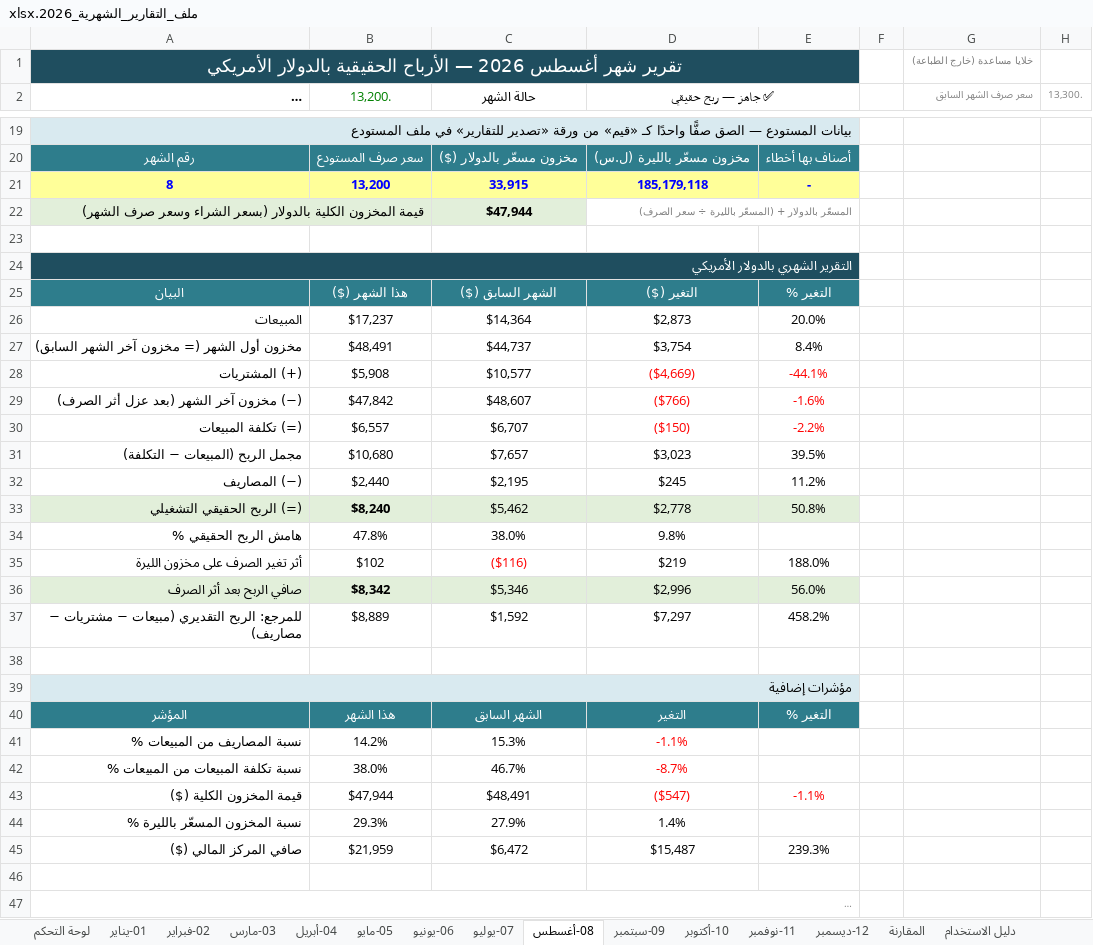
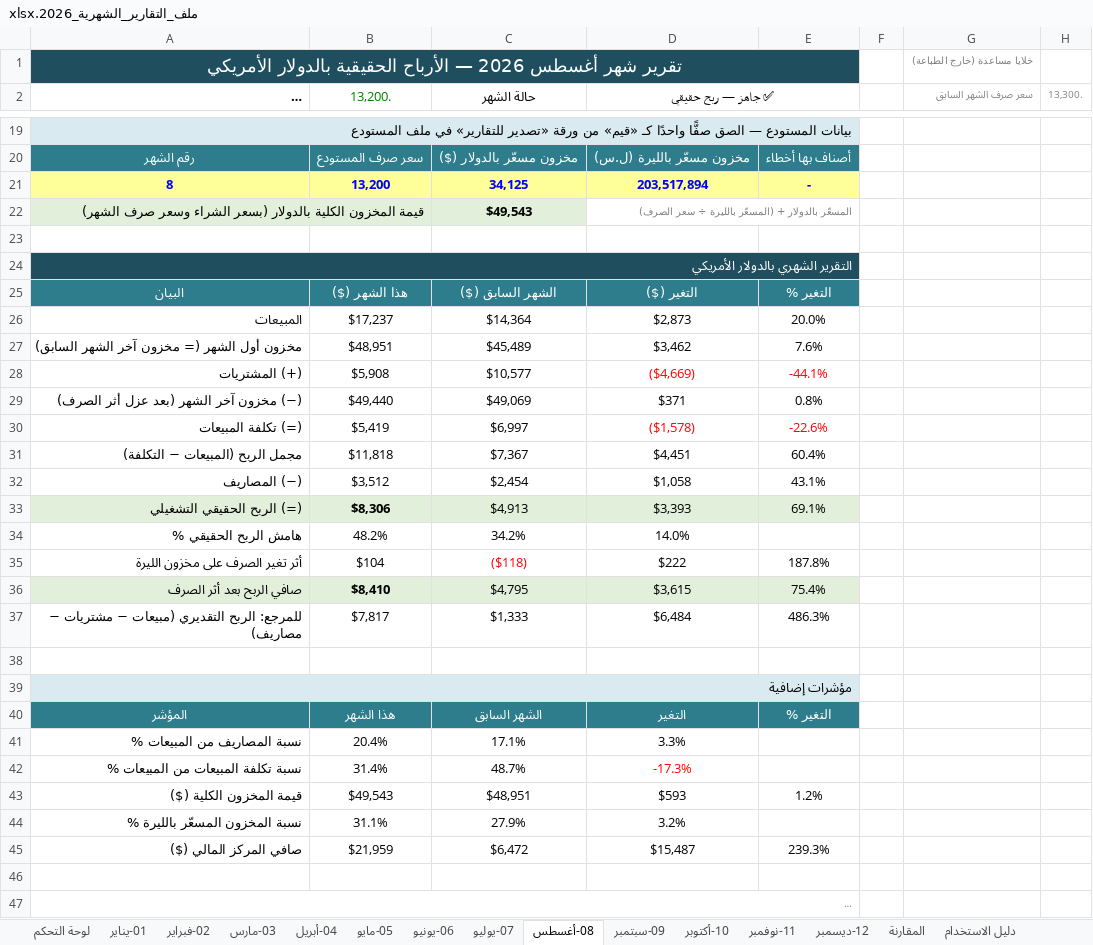
Before and after one commit to amen-ramadan-409/-, an Excel workbook: الملخص الشهري/ملف_التقارير_الشهرية_2026.xlsx, sheet 08-أغسطس, drawn as a sheet; only a part is shown, gaps mark what is left out; long unchanged cells end in …; values as stored, in another font and other column widths than the file's, no borders; conditional formats not drawn; removed rows and columns are numbered as before the commit, all else as after; the diff covers the shown part only; the diff names each change by its address in the sheet, - before the commit and + after, or states it on an @@ line.

```diff
--- a/الملخص الشهري/ملف_التقارير_الشهرية_2026.xlsx (sheet 08-أغسطس)
+++ b/الملخص الشهري/ملف_التقارير_الشهرية_2026.xlsx (sheet 08-أغسطس)
-C21 (حالة الشهر): 33,915
+C21 (حالة الشهر): 34,125
-D21 (✅ جاهز — ربح حقيقي): 185,179,118
+D21 (✅ جاهز — ربح حقيقي): 203,517,894
-C22 (حالة الشهر): $47,944
+C22 (حالة الشهر): $49,543
-row 27: مخزون أول الشهر (= مخزون آخر الشهر السابق) | $48,491 | $44,737 | $3,754 | 8.4%
+row 27: مخزون أول الشهر (= مخزون آخر الشهر السابق) | $48,951 | $45,489 | $3,462 | 7.6%
-row 29: (−) مخزون آخر الشهر (بعد عزل أثر الصرف) | $47,842 | $48,607 | ($766) | -1.6%
-row 30: (=) تكلفة المبيعات | $6,557 | $6,707 | ($150) | -2.2%
-row 31: مجمل الربح (المبيعات − التكلفة) | $10,680 | $7,657 | $3,023 | 39.5%
-row 32: (−) المصاريف | $2,440 | $2,195 | $245 | 11.2%
-row 33: (=) الربح الحقيقي التشغيلي | $8,240 | $5,462 | $2,778 | 50.8%
-row 34: هامش الربح الحقيقي % | 47.8% | 38.0% | 9.8%
-row 35: أثر تغير الصرف على مخزون الليرة | $102 | ($116) | $219 | 188.0%
-row 36: صافي الربح بعد أثر الصرف | $8,342 | $5,346 | $2,996 | 56.0%
-row 37: للمرجع: الربح التقديري (مبيعات − مشتريات − مصاريف) | $8,889 | $1,592 | $7,297 | 458.2%
+row 29: (−) مخزون آخر الشهر (بعد عزل أثر الصرف) | $49,440 | $49,069 | $371 | 0.8%
+row 30: (=) تكلفة المبيعات | $5,419 | $6,997 | ($1,578) | -22.6%
+row 31: مجمل الربح (المبيعات − التكلفة) | $11,818 | $7,367 | $4,451 | 60.4%
+row 32: (−) المصاريف | $3,512 | $2,454 | $1,058 | 43.1%
+row 33: (=) الربح الحقيقي التشغيلي | $8,306 | $4,913 | $3,393 | 69.1%
+row 34: هامش الربح الحقيقي % | 48.2% | 34.2% | 14.0%
+row 35: أثر تغير الصرف على مخزون الليرة | $104 | ($118) | $222 | 187.8%
+row 36: صافي الربح بعد أثر الصرف | $8,410 | $4,795 | $3,615 | 75.4%
+row 37: للمرجع: الربح التقديري (مبيعات − مشتريات − مصاريف) | $7,817 | $1,333 | $6,484 | 486.3%
-row 41: نسبة المصاريف من المبيعات % | 14.2% | 15.3% | -1.1%
-row 42: نسبة تكلفة المبيعات من المبيعات % | 38.0% | 46.7% | -8.7%
-row 43: قيمة المخزون الكلية ($) | $47,944 | $48,491 | ($547) | -1.1%
+row 41: نسبة المصاريف من المبيعات % | 20.4% | 17.1% | 3.3%
+row 42: نسبة تكلفة المبيعات من المبيعات % | 31.4% | 48.7% | -17.3%
+row 43: قيمة المخزون الكلية ($) | $49,543 | $48,951 | $593 | 1.2%
-B44 (13,200.): 29.3%
+B44 (13,200.): 31.1%
-D44 (✅ جاهز — ربح حقيقي): 1.4%
+D44 (✅ جاهز — ربح حقيقي): 3.2%
```
Also changed, not shown: 5 edited cells elsewhere in this sheet, sheet المقارنة, sheet 09-سبتمبر, sheet 10-أكتوبر, sheet 07-يوليو, sheet لوحة التحكم, sheet 04-أبريل, 6 more sheets, charts or pictures, 5 other files.
